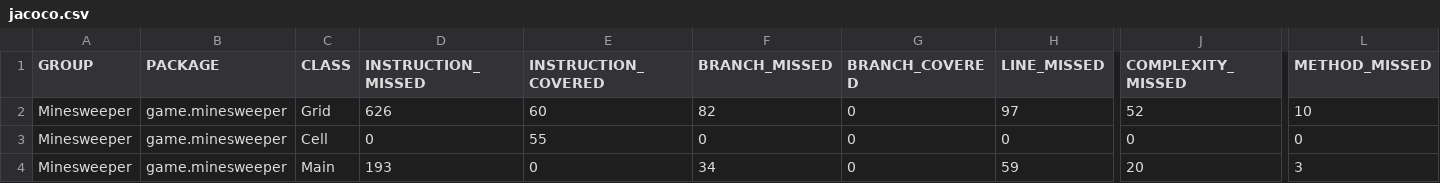
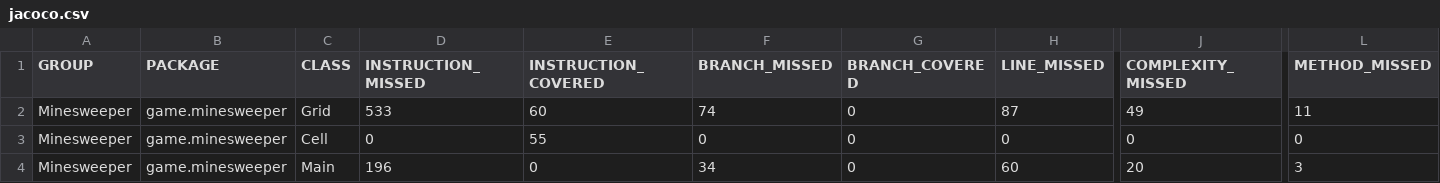
Before and after one commit to CaledonianGuy/MinesweeperProject, a CSV file: target/site/jacoco/jacoco.csv, drawn as a sheet; only a part is shown, gaps mark what is left out; the diff names each change by its address in the sheet, - before the commit and + after, or states it on an @@ line.

```diff
--- a/target/site/jacoco/jacoco.csv
+++ b/target/site/jacoco/jacoco.csv
-D2 (INSTRUCTION_MISSED): 626
+D2 (INSTRUCTION_MISSED): 533
-F2 (BRANCH_MISSED): 82
+F2 (BRANCH_MISSED): 74
-H2 (LINE_MISSED): 97
+H2 (LINE_MISSED): 87
-J2 (COMPLEXITY_MISSED): 52
+J2 (COMPLEXITY_MISSED): 49
-L2 (METHOD_MISSED): 10
+L2 (METHOD_MISSED): 11
-D4 (INSTRUCTION_MISSED): 193
+D4 (INSTRUCTION_MISSED): 196
-H4 (LINE_MISSED): 59
+H4 (LINE_MISSED): 60
```
Also changed, not shown: 22 other files.
